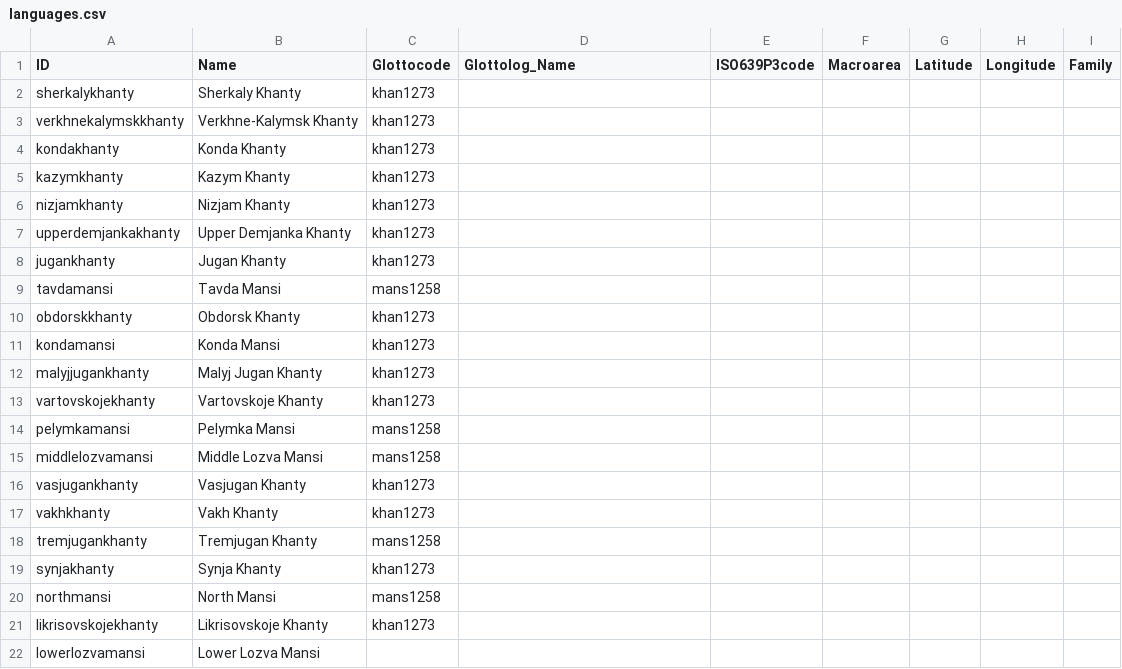
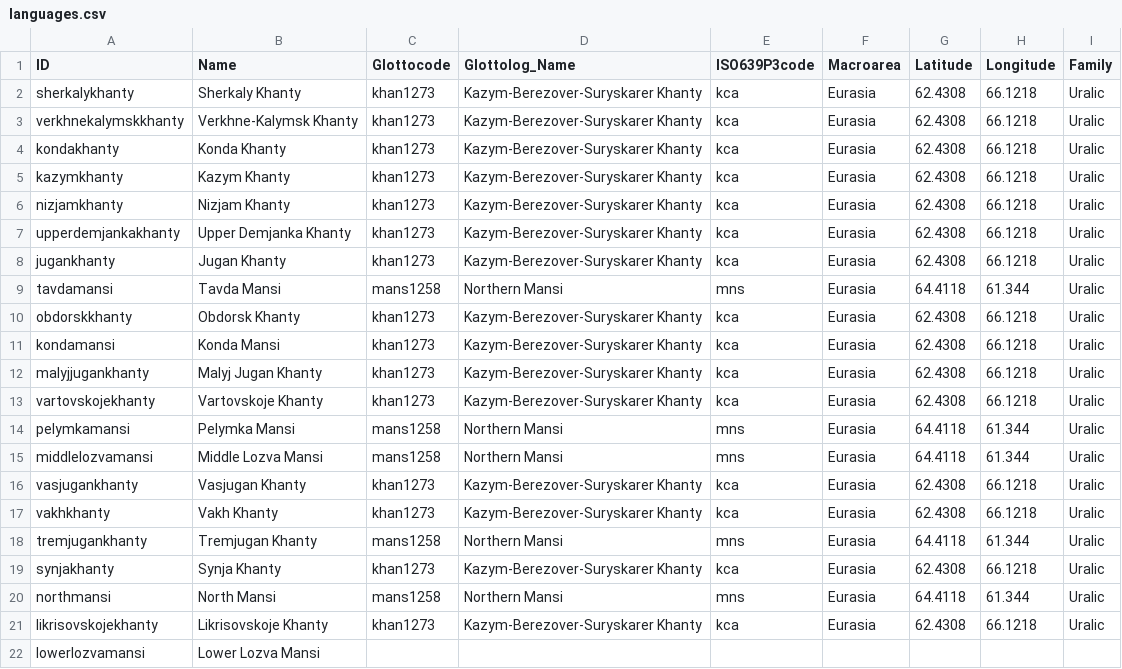
Before and after one commit to SequenceComparison/zhivlovobugrian, a CSV file: cldf/languages.csv, drawn as a sheet.

```diff
--- a/cldf/languages.csv
+++ b/cldf/languages.csv
@@ -1,22 +1,22 @@
 ID,Name,Glottocode,Glottolog_Name,ISO639P3code,Macroarea,Latitude,Longitude,Family
-sherkalykhanty,Sherkaly Khanty,khan1273,,,,,,
-verkhnekalymskkhanty,Verkhne-Kalymsk Khanty,khan1273,,,,,,
-kondakhanty,Konda Khanty,khan1273,,,,,,
-kazymkhanty,Kazym Khanty,khan1273,,,,,,
-nizjamkhanty,Nizjam Khanty,khan1273,,,,,,
-upperdemjankakhanty,Upper Demjanka Khanty,khan1273,,,,,,
-jugankhanty,Jugan Khanty,khan1273,,,,,,
-tavdamansi,Tavda Mansi,mans1258,,,,,,
-obdorskkhanty,Obdorsk Khanty,khan1273,,,,,,
-kondamansi,Konda Mansi,khan1273,,,,,,
-malyjjugankhanty,Malyj Jugan Khanty,khan1273,,,,,,
-vartovskojekhanty,Vartovskoje Khanty,khan1273,,,,,,
-pelymkamansi,Pelymka Mansi,mans1258,,,,,,
-middlelozvamansi,Middle Lozva Mansi,mans1258,,,,,,
-vasjugankhanty,Vasjugan Khanty,khan1273,,,,,,
-vakhkhanty,Vakh Khanty,khan1273,,,,,,
-tremjugankhanty,Tremjugan Khanty,mans1258,,,,,,
-synjakhanty,Synja Khanty,khan1273,,,,,,
-northmansi,North Mansi,mans1258,,,,,,
-likrisovskojekhanty,Likrisovskoje Khanty,khan1273,,,,,,
+sherkalykhanty,Sherkaly Khanty,khan1273,Kazym-Berezover-Suryskarer Khanty,kca,Eurasia,62.4308,66.1218,Uralic
+verkhnekalymskkhanty,Verkhne-Kalymsk Khanty,khan1273,Kazym-Berezover-Suryskarer Khanty,kca,Eurasia,62.4308,66.1218,Uralic
+kondakhanty,Konda Khanty,khan1273,Kazym-Berezover-Suryskarer Khanty,kca,Eurasia,62.4308,66.1218,Uralic
+kazymkhanty,Kazym Khanty,khan1273,Kazym-Berezover-Suryskarer Khanty,kca,Eurasia,62.4308,66.1218,Uralic
+nizjamkhanty,Nizjam Khanty,khan1273,Kazym-Berezover-Suryskarer Khanty,kca,Eurasia,62.4308,66.1218,Uralic
+upperdemjankakhanty,Upper Demjanka Khanty,khan1273,Kazym-Berezover-Suryskarer Khanty,kca,Eurasia,62.4308,66.1218,Uralic
+jugankhanty,Jugan Khanty,khan1273,Kazym-Berezover-Suryskarer Khanty,kca,Eurasia,62.4308,66.1218,Uralic
+tavdamansi,Tavda Mansi,mans1258,Northern Mansi,mns,Eurasia,64.4118,61.344,Uralic
+obdorskkhanty,Obdorsk Khanty,khan1273,Kazym-Berezover-Suryskarer Khanty,kca,Eurasia,62.4308,66.1218,Uralic
+kondamansi,Konda Mansi,khan1273,Kazym-Berezover-Suryskarer Khanty,kca,Eurasia,62.4308,66.1218,Uralic
+malyjjugankhanty,Malyj Jugan Khanty,khan1273,Kazym-Berezover-Suryskarer Khanty,kca,Eurasia,62.4308,66.1218,Uralic
+vartovskojekhanty,Vartovskoje Khanty,khan1273,Kazym-Berezover-Suryskarer Khanty,kca,Eurasia,62.4308,66.1218,Uralic
+pelymkamansi,Pelymka Mansi,mans1258,Northern Mansi,mns,Eurasia,64.4118,61.344,Uralic
+middlelozvamansi,Middle Lozva Mansi,mans1258,Northern Mansi,mns,Eurasia,64.4118,61.344,Uralic
+vasjugankhanty,Vasjugan Khanty,khan1273,Kazym-Berezover-Suryskarer Khanty,kca,Eurasia,62.4308,66.1218,Uralic
+vakhkhanty,Vakh Khanty,khan1273,Kazym-Berezover-Suryskarer Khanty,kca,Eurasia,62.4308,66.1218,Uralic
+tremjugankhanty,Tremjugan Khanty,mans1258,Northern Mansi,mns,Eurasia,64.4118,61.344,Uralic
+synjakhanty,Synja Khanty,khan1273,Kazym-Berezover-Suryskarer Khanty,kca,Eurasia,62.4308,66.1218,Uralic
+northmansi,North Mansi,mans1258,Northern Mansi,mns,Eurasia,64.4118,61.344,Uralic
+likrisovskojekhanty,Likrisovskoje Khanty,khan1273,Kazym-Berezover-Suryskarer Khanty,kca,Eurasia,62.4308,66.1218,Uralic
 lowerlozvamansi,Lower Lozva Mansi,,,,,,,
```
Also changed, not shown: 6 other files.
